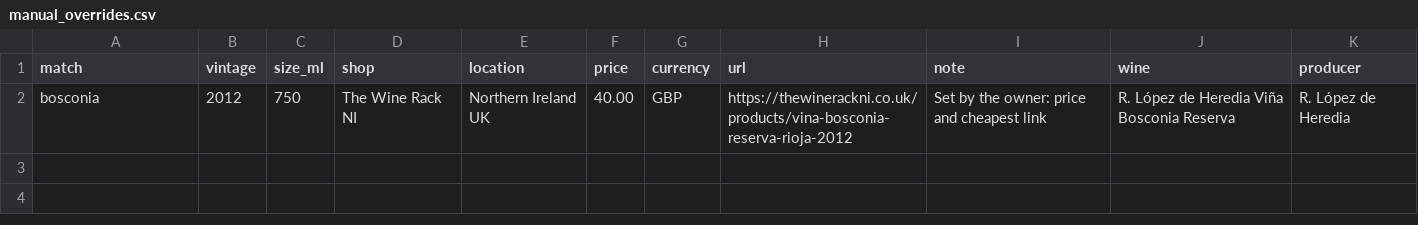
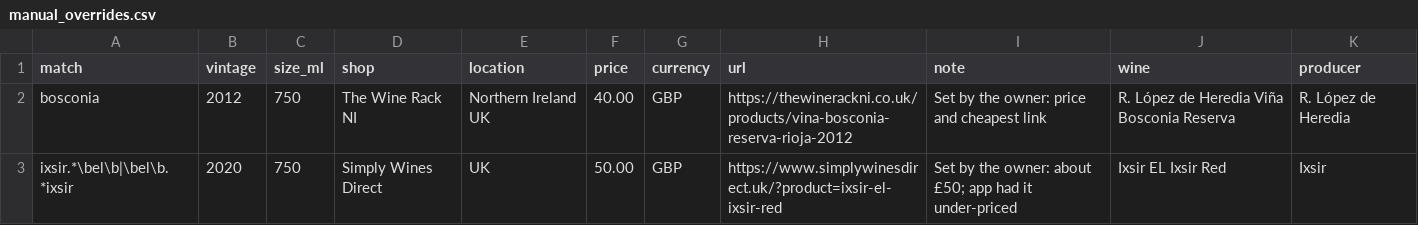
Before and after one commit to ralphgeb/Jeroboam, a CSV file: content/prices/sources/manual_overrides.csv, drawn as a sheet; the diff names each change by its address in the sheet, - before the commit and + after, or states it on an @@ line.

```diff
--- a/content/prices/sources/manual_overrides.csv
+++ b/content/prices/sources/manual_overrides.csv
+row 3: ixsir.*\bel\b|\bel\b.*ixsir | 2020 | 750 | Simply Wines Direct | UK | 50.00 | GBP | https://www.simplywinesdirect.uk/?product=ixsir-el-ixsir-red | Set by the owner: about £50; app had it under-priced | Ixsir EL Ixsir Red | Ixsir
```
Also changed, not shown: 4 other files.
